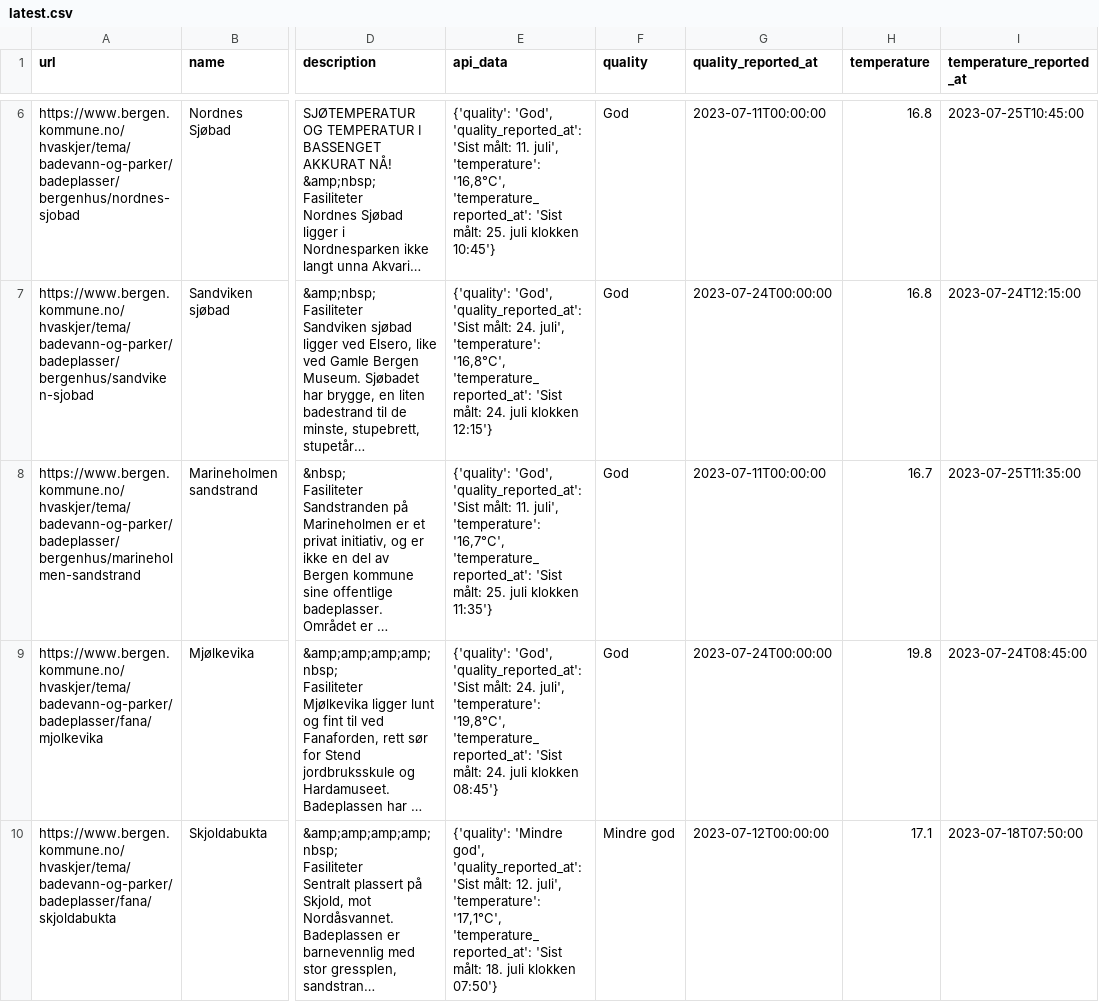
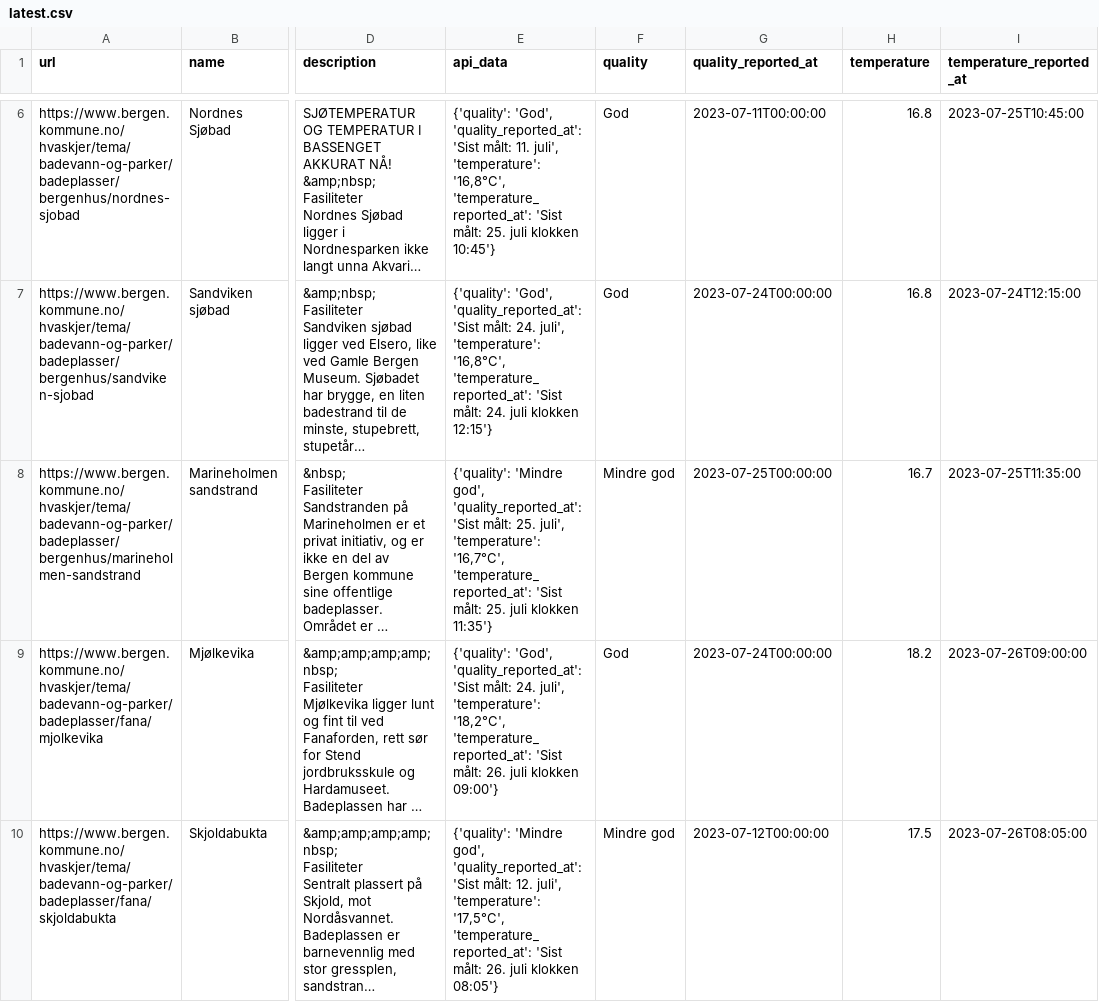
Before and after one commit to BergensTidende/badetemp-scraper, a CSV file: data/latest.csv, drawn as a sheet; only a part is shown, gaps mark what is left out; long unchanged cells end in …; the diff covers the shown part only; the diff names each change by its address in the sheet, - before the commit and + after, or states it on an @@ line.

```diff
--- a/data/latest.csv
+++ b/data/latest.csv
-E8 (api_data): {'quality': 'God', 'quality_reported_at': 'Sist målt: 11. juli', 'temperature':…
+E8 (api_data): {'quality': 'Mindre god', 'quality_reported_at': 'Sist målt: 25. juli', 'temperature':…
-F8 (quality): God
+F8 (quality): Mindre god
-G8 (quality_reported_at): 2023-07-11T00:00:00
+G8 (quality_reported_at): 2023-07-25T00:00:00
-E9 (api_data): …juli', 'temperature': '19,8°C', 'temperature_reported_at': 'Sist målt: 24. juli klokken 08:45'}
+E9 (api_data): …juli', 'temperature': '18,2°C', 'temperature_reported_at': 'Sist målt: 26. juli klokken 09:00'}
-H9 (temperature): 19.8
+H9 (temperature): 18.2
-I9 (temperature_reported_at): 2023-07-24T08:45:00
+I9 (temperature_reported_at): 2023-07-26T09:00:00
-E10 (api_data): …juli', 'temperature': '17,1°C', 'temperature_reported_at': 'Sist målt: 18. juli klokken 07:50'}
+E10 (api_data): …juli', 'temperature': '17,5°C', 'temperature_reported_at': 'Sist målt: 26. juli klokken 08:05'}
-H10 (temperature): 17.1
+H10 (temperature): 17.5
-I10 (temperature_reported_at): 2023-07-18T07:50:00
+I10 (temperature_reported_at): 2023-07-26T08:05:00
```
Also changed, not shown: 20 edited cells elsewhere in this file, 1 other file.
